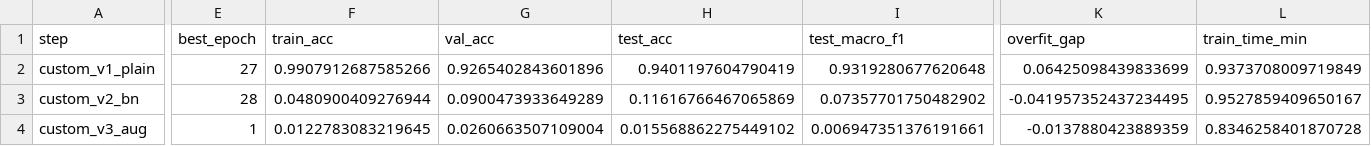
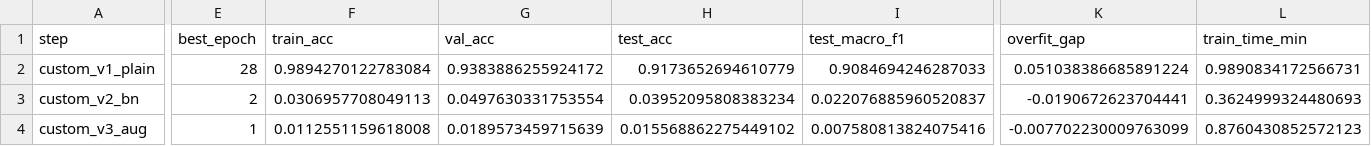
Before and after one commit to Saee25/MargDrishti, a CSV file: reports/ablation/ablation_table.csv, drawn as a sheet; only a part is shown, gaps mark what is left out; the diff covers the shown part only; the diff names each change by its address in the sheet, - before the commit and + after, or states it on an @@ line.

```diff
--- a/reports/ablation/ablation_table.csv
+++ b/reports/ablation/ablation_table.csv
-E2 (best_epoch): 27
+E2 (best_epoch): 28
-F2 (train_acc): 0.9907912687585266
+F2 (train_acc): 0.9894270122783084
-G2 (val_acc): 0.9265402843601896
+G2 (val_acc): 0.9383886255924172
-H2 (test_acc): 0.9401197604790419
+H2 (test_acc): 0.9173652694610779
-I2 (test_macro_f1): 0.9319280677620648
+I2 (test_macro_f1): 0.9084694246287033
-K2 (overfit_gap): 0.06425098439833699
+K2 (overfit_gap): 0.051038386685891224
-L2 (train_time_min): 0.9373708009719849
+L2 (train_time_min): 0.9890834172566731
-E3 (best_epoch): 28
+E3 (best_epoch): 2
-F3 (train_acc): 0.0480900409276944
+F3 (train_acc): 0.0306957708049113
-G3 (val_acc): 0.0900473933649289
+G3 (val_acc): 0.0497630331753554
-H3 (test_acc): 0.11616766467065869
+H3 (test_acc): 0.03952095808383234
-I3 (test_macro_f1): 0.07357701750482902
+I3 (test_macro_f1): 0.022076885960520837
-K3 (overfit_gap): -0.041957352437234495
+K3 (overfit_gap): -0.0190672623704441
-L3 (train_time_min): 0.9527859409650167
+L3 (train_time_min): 0.3624999324480693
-F4 (train_acc): 0.0122783083219645
+F4 (train_acc): 0.0112551159618008
-G4 (val_acc): 0.0260663507109004
+G4 (val_acc): 0.0189573459715639
-I4 (test_macro_f1): 0.006947351376191661
+I4 (test_macro_f1): 0.007580813824075416
-K4 (overfit_gap): -0.0137880423889359
+K4 (overfit_gap): -0.007702230009763099
-L4 (train_time_min): 0.8346258401870728
+L4 (train_time_min): 0.8760430852572123
```
Also changed, not shown: 26 edited cells elsewhere in this file, 39 other files.
